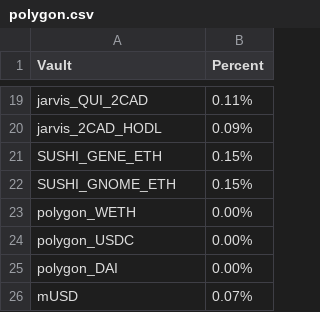
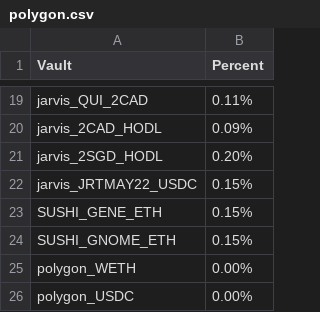
Before and after one commit to harvest-finance/harvest-api, a CSV file: workbench/emissions/_data/polygon.csv, drawn as a sheet; only a part is shown, gaps mark what is left out; the shorter side is filled out with more unchanged rows; the diff names each change by its address in the sheet, - before the commit and + after, or states it on an @@ line.

```diff
--- a/workbench/emissions/_data/polygon.csv
+++ b/workbench/emissions/_data/polygon.csv
+row 21: jarvis_2SGD_HODL | 0.20%
+row 22: jarvis_JRTMAY22_USDC | 0.15%
```
Also changed, not shown: workbench/emissions/_data/ethereum.csv.
